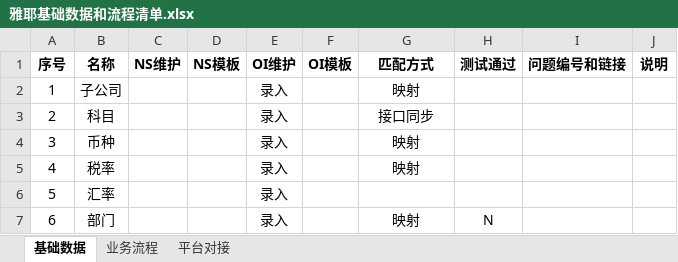
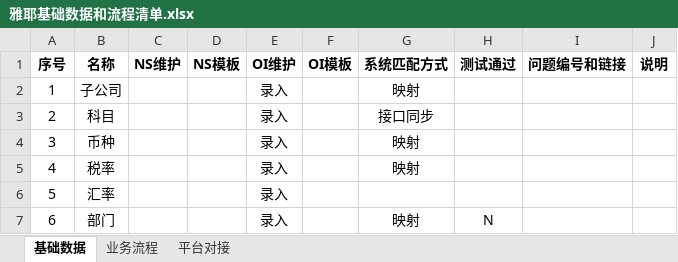
Before and after one commit to Darren19/Darren.Xu, an Excel workbook: 06. 系统配置/雅耶基础数据和流程清单.xlsx, sheet 基础数据, drawn as a sheet; only a part is shown; values as stored, in another font and other column widths than the file's, no borders; conditional formats not drawn; the diff names each change by its address in the sheet, - before the commit and + after, or states it on an @@ line.

```diff
--- a/06. 系统配置/雅耶基础数据和流程清单.xlsx (sheet 基础数据)
+++ b/06. 系统配置/雅耶基础数据和流程清单.xlsx (sheet 基础数据)
-G1: 匹配方式
+G1: 系统匹配方式
```
Also changed, not shown: sheet 平台对接, 02. 项目计划和工时/Yaye Project Plan Phase I_2019-11-15.xlsx, 15 other files.
